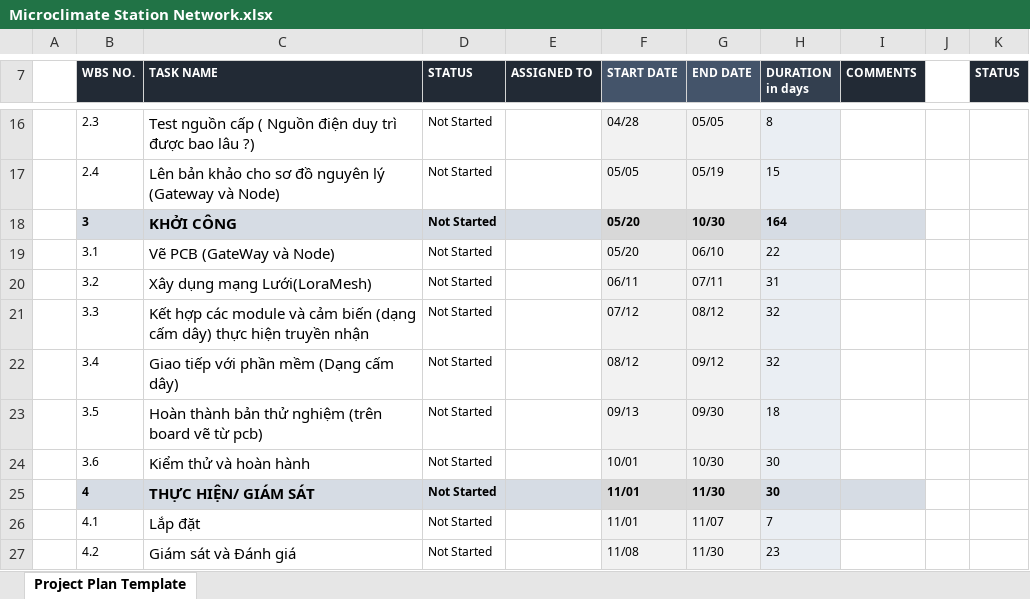
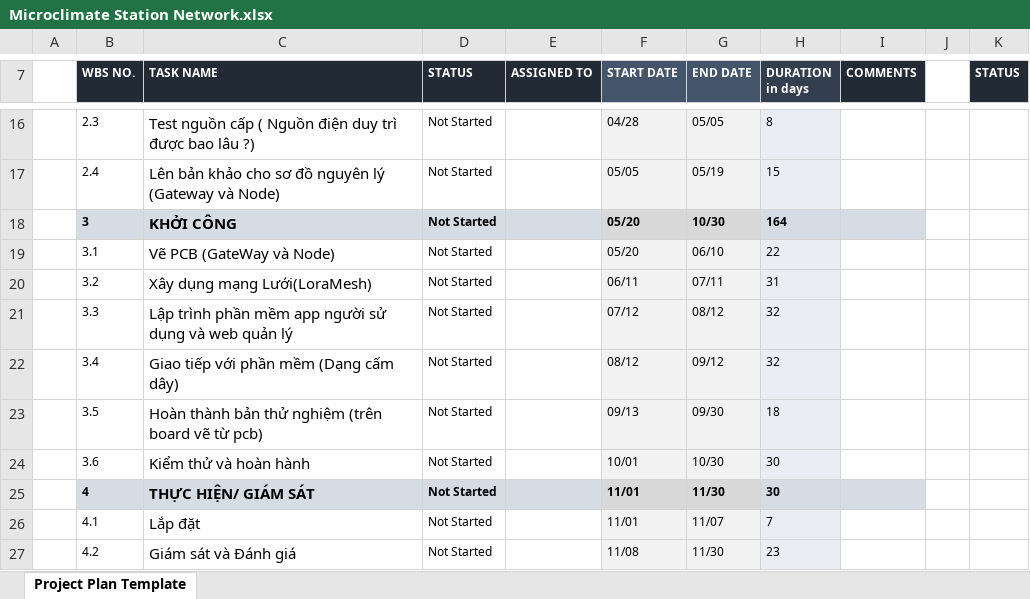
Before and after one commit to LooOnGit/Microclimate-Station-Network, an Excel workbook: Microclimate Station Network.xlsx, sheet Project Plan Template, drawn as a sheet; only a part is shown, gaps mark what is left out; values as stored, in another font and other column widths than the file's, no borders; charts and pictures and conditional formats not drawn; the diff names each change by its address in the sheet, - before the commit and + after, or states it on an @@ line.

```diff
--- a/Microclimate Station Network.xlsx (sheet Project Plan Template)
+++ b/Microclimate Station Network.xlsx (sheet Project Plan Template)
-C21 (TASK NAME): Kết hợp các module và cảm biến (dạng cấm dây) thực hiện truyền nhận
+C21 (TASK NAME): Lập trình phần mềm app người sử dụng và web quản lý
```
Also changed, not shown: charts or pictures, 3 other files.
